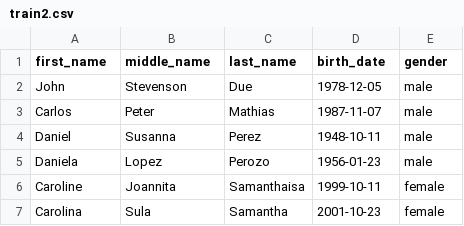
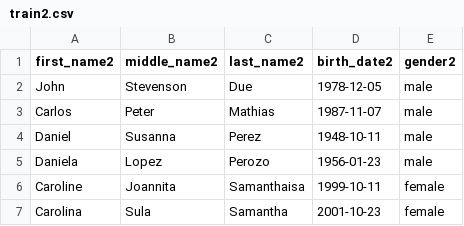
Before and after one commit to schammass-zz/SparkDemo, a CSV file: src/main/resources/data/train2.csv, drawn as a sheet.

```diff
--- a/src/main/resources/data/train2.csv
+++ b/src/main/resources/data/train2.csv
@@ -1,2 +1,2 @@
-first_name,middle_name,last_name,birth_date,gender
+first_name2,middle_name2,last_name2,birth_date2,gender2
 John,Stevenson,Due,1978-12-05,male
```
Also changed, not shown: src/main/resources/data/train.csv, 5 other files.
